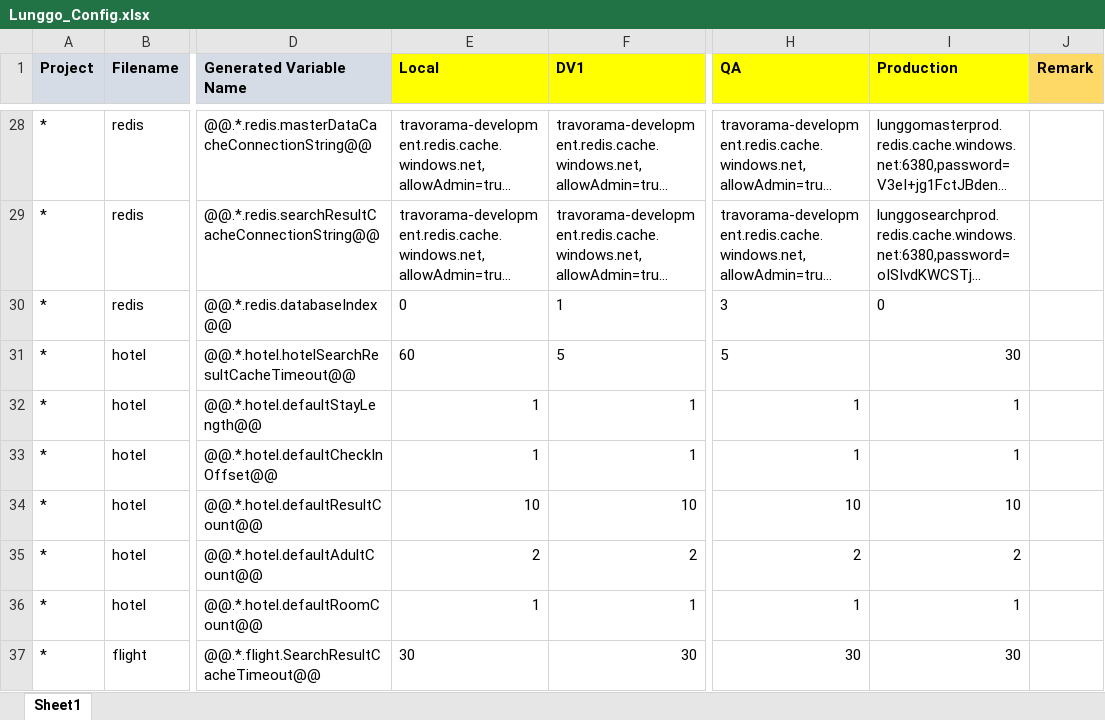
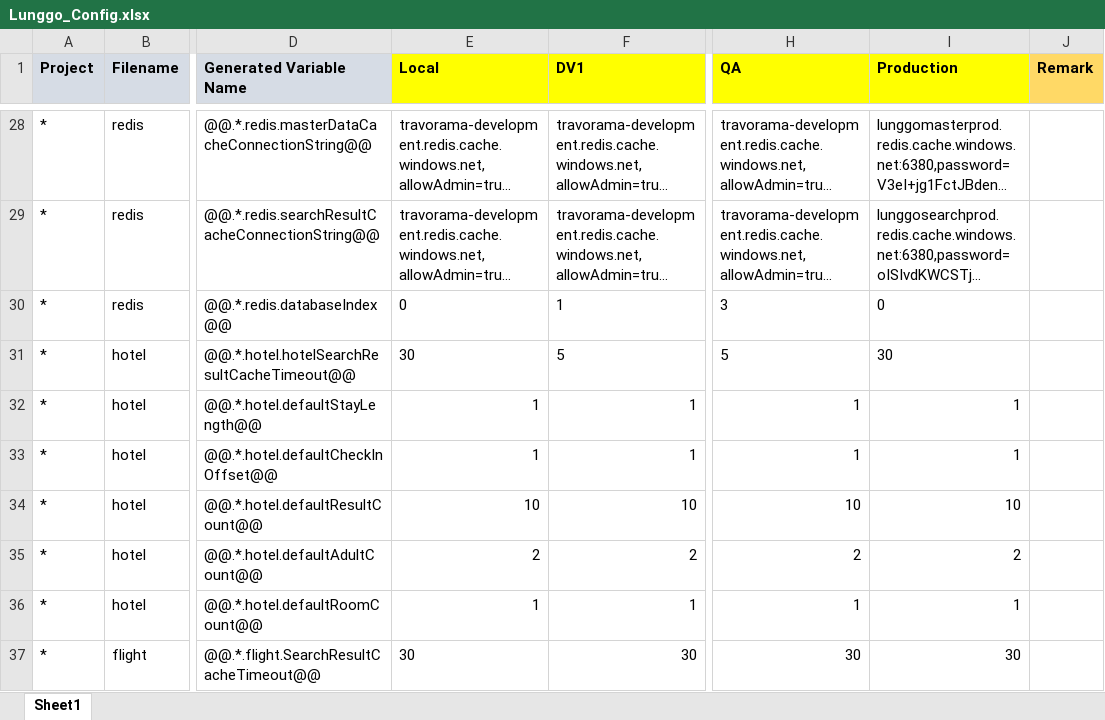
Before and after one commit to moonlay-technologies/lunggo, an Excel workbook: Lunggo.Configuration/Lunggo_Config.xlsx, sheet Sheet1, drawn as a sheet; only a part is shown, gaps mark what is left out; long unchanged cells end in …; values as stored, in another font and other column widths than the file's, no borders; the diff names each change by its address in the sheet, - before the commit and + after, or states it on an @@ line.

```diff
--- a/Lunggo.Configuration/Lunggo_Config.xlsx (sheet Sheet1)
+++ b/Lunggo.Configuration/Lunggo_Config.xlsx (sheet Sheet1)
-E31 (Local): 60
+E31 (Local): 30
-I31 alignment: right
+I31 alignment: left
```
Also changed, not shown: 32 other files.
